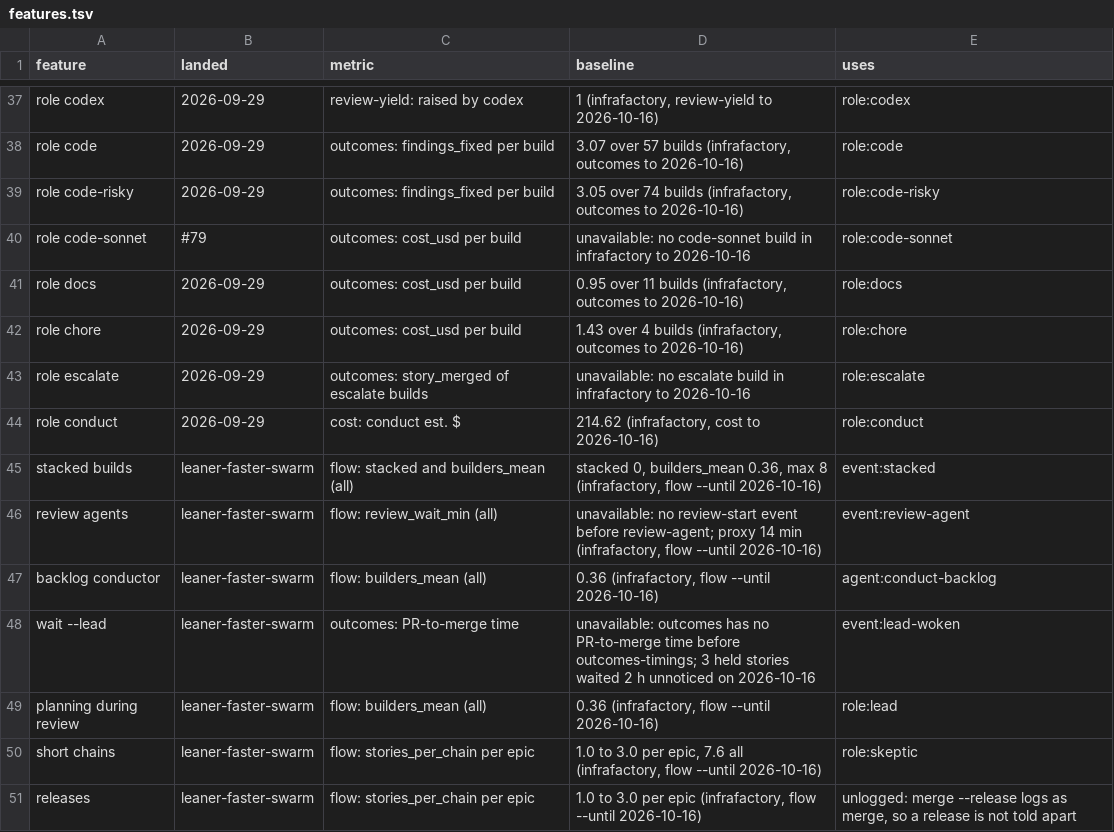
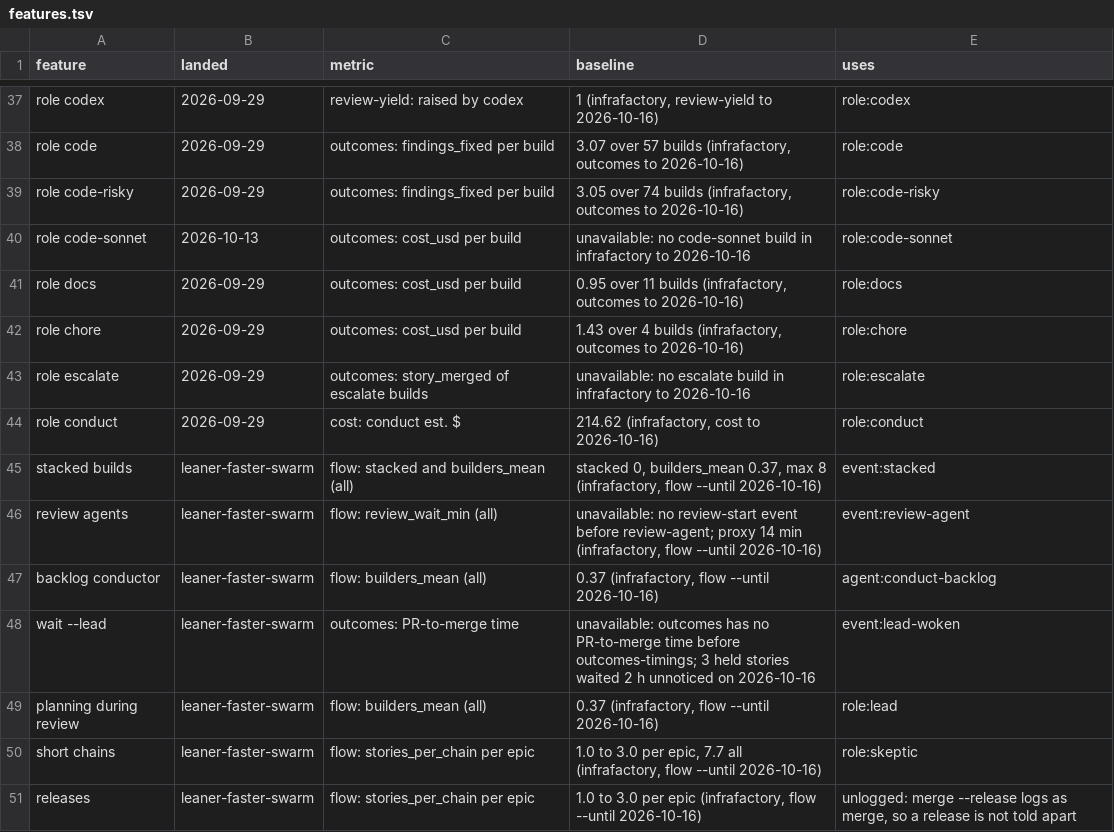
Before and after one commit to redscaresu/swarm-dev, a TSV file: docs/features.tsv, drawn as a sheet; only a part is shown, gaps mark what is left out; the diff covers the shown part only.

```diff
--- a/docs/features.tsv
+++ b/docs/features.tsv
@@ -39,3 +39,3 @@ role code	2026-09-29	outcomes: findings_fixed per build	3.07 over 57 builds (inf
 role code-risky	2026-09-29	outcomes: findings_fixed per build	3.05 over 74 builds (infrafactory, outcomes to 2026-10-16)	role:code-risky
-role code-sonnet	#79	outcomes: cost_usd per build	unavailable: no code-sonnet build in infrafactory to 2026-10-16	role:code-sonnet
+role code-sonnet	2026-10-13	outcomes: cost_usd per build	unavailable: no code-sonnet build in infrafactory to 2026-10-16	role:code-sonnet
 role docs	2026-09-29	outcomes: cost_usd per build	0.95 over 11 builds (infrafactory, outcomes to 2026-10-16)	role:docs
@@ -44,8 +44,8 @@ role escalate	2026-09-29	outcomes: story_merged of escalate builds	unavailable:
 role conduct	2026-09-29	cost: conduct est. $	214.62 (infrafactory, cost to 2026-10-16)	role:conduct
-stacked builds	leaner-faster-swarm	flow: stacked and builders_mean (all)	stacked 0, builders_mean 0.36, max 8 (infrafactory, flow --until 2026-10-16)	event:stacked
+stacked builds	leaner-faster-swarm	flow: stacked and builders_mean (all)	stacked 0, builders_mean 0.37, max 8 (infrafactory, flow --until 2026-10-16)	event:stacked
 review agents	leaner-faster-swarm	flow: review_wait_min (all)	unavailable: no review-start event before review-agent; proxy 14 min (infrafactory, flow --until 2026-10-16)	event:review-agent
-backlog conductor	leaner-faster-swarm	flow: builders_mean (all)	0.36 (infrafactory, flow --until 2026-10-16)	agent:conduct-backlog
+backlog conductor	leaner-faster-swarm	flow: builders_mean (all)	0.37 (infrafactory, flow --until 2026-10-16)	agent:conduct-backlog
 wait --lead	leaner-faster-swarm	outcomes: PR-to-merge time	unavailable: outcomes has no PR-to-merge time before outcomes-timings; 3 held stories waited 2 h unnoticed on 2026-10-16	event:lead-woken
-planning during review	leaner-faster-swarm	flow: builders_mean (all)	0.36 (infrafactory, flow --until 2026-10-16)	role:lead
-short chains	leaner-faster-swarm	flow: stories_per_chain per epic	1.0 to 3.0 per epic, 7.6 all (infrafactory, flow --until 2026-10-16)	role:skeptic
+planning during review	leaner-faster-swarm	flow: builders_mean (all)	0.37 (infrafactory, flow --until 2026-10-16)	role:lead
+short chains	leaner-faster-swarm	flow: stories_per_chain per epic	1.0 to 3.0 per epic, 7.7 all (infrafactory, flow --until 2026-10-16)	role:skeptic
 releases	leaner-faster-swarm	flow: stories_per_chain per epic	1.0 to 3.0 per epic (infrafactory, flow --until 2026-10-16)	unlogged: merge --release logs as merge, so a release is not told apart
```
Also changed, not shown: 17 edited cells elsewhere in this file, 4 other files.
